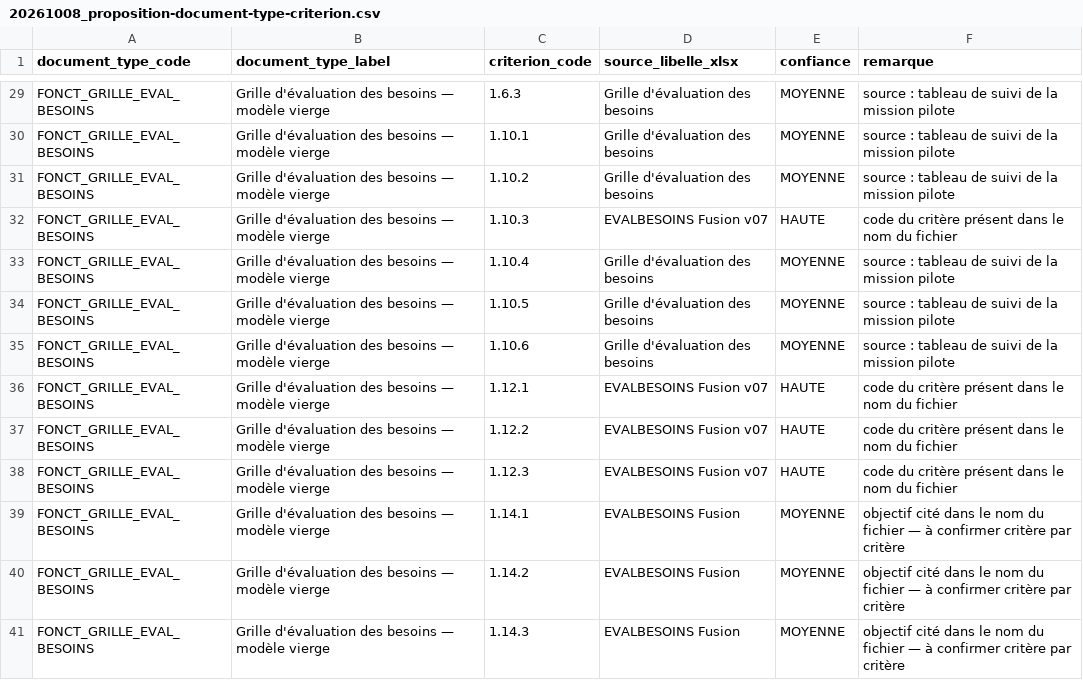
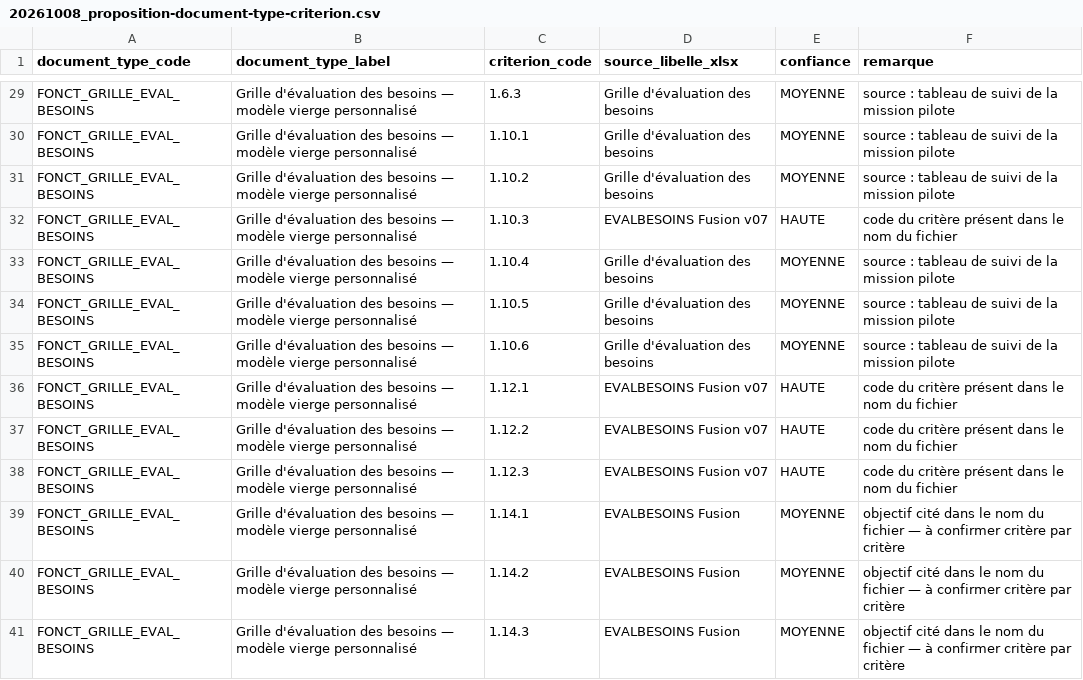
Before and after one commit to daywon03/EODA, a CSV file: .claude/specs/data/20261008_proposition-document-type-criterion.csv, drawn as a sheet; only a part is shown, gaps mark what is left out; the diff covers the shown part only; the diff names each change by its address in the sheet, - before the commit and + after, or states it on an @@ line.

Commit message:
fix(ui) : logo des structures, mesures cliquables, menu replié qui défile, « modèle vierge personnalisé »
- Structures : logo (ou initiale) devant le nom, servi par /api/establishments/[id]/logo
  sous la garde DOCUMENTS_READ, signature PNG/JPEG vérifiée.
- Fiche : chaque carte « Où en est la structure » mène à son détail.
- Barre cabinet repliée : la liste défile ; l'infobulle passe en position fixe.
- Libellés des gabarits : « modèle vierge personnalisé » (migration de libellés,
  seed, matrice proposée et sa source CSV).

```diff
--- a/.claude/specs/data/20261008_proposition-document-type-criterion.csv
+++ b/.claude/specs/data/20261008_proposition-document-type-criterion.csv
-B29:B41 (document_type_label): …modèle vierge
+B29:B41 (document_type_label): …modèle vierge personnalisé
```
Also changed, not shown: 56 edited cells elsewhere in this file, 15 other files.
